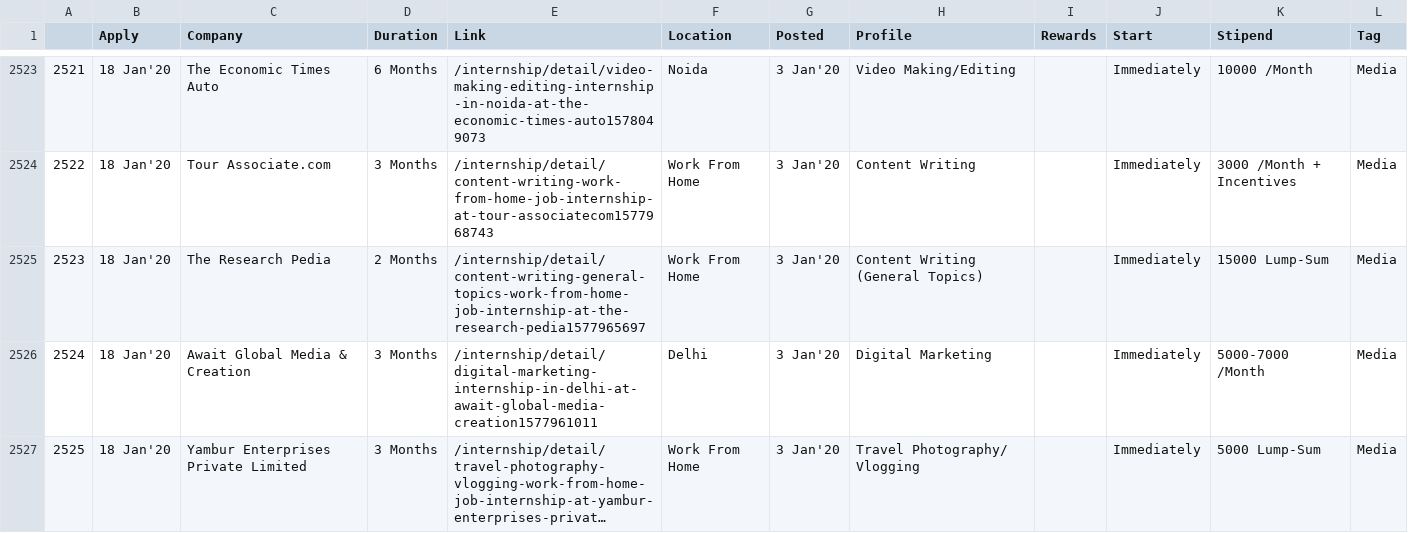
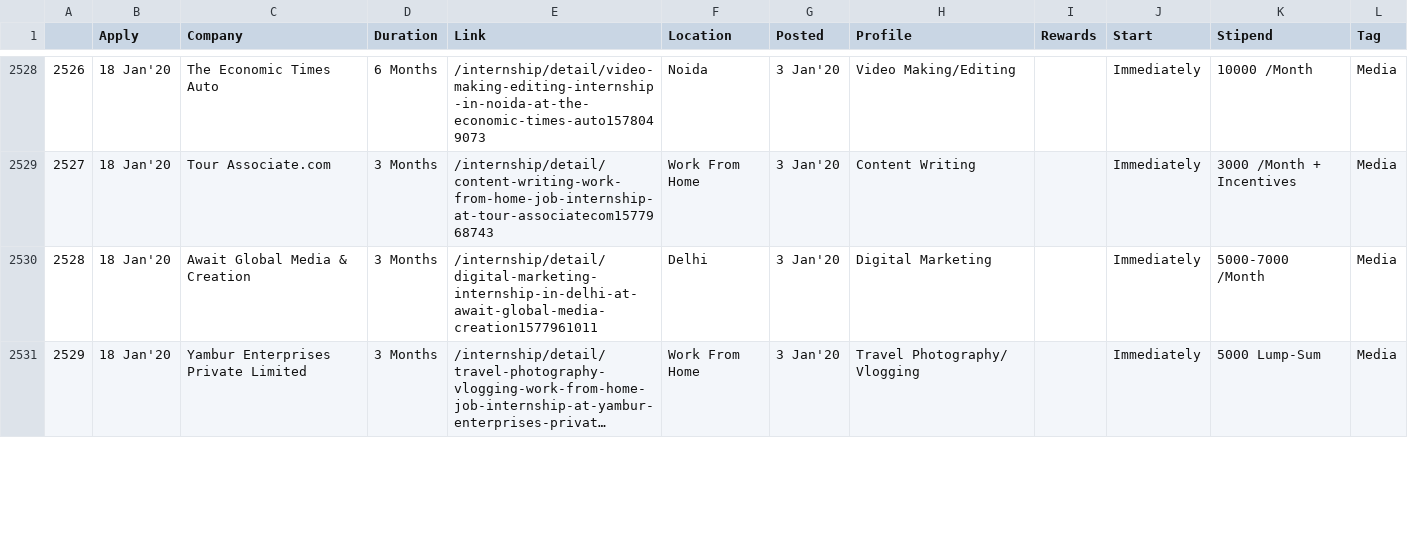
Before and after one commit to sour4bh/internsala, a CSV file: data/Media.csv, drawn as a sheet; only a part is shown, gaps mark what is left out; long unchanged cells end in …; removed rows and columns are numbered as before the commit, all else as after; the diff covers the shown part only; the diff names each change by its address in the sheet, - before the commit and + after, or states it on an @@ line.

```diff
--- a/data/Media.csv
+++ b/data/Media.csv
@@ column A renumbered from row 84 down @@
-row 2525: 2523 | 18 Jan'20 | The Research Pedia | 2 Months | /internship/detail/content-writing-general-topics-work-from-home-job-internship-at-the-research-pedia1577965697 | Work From Home | 3 Jan'20 | Content Writing (General Topics) |  | Immediately | 15000 Lump-Sum | Media
```
Also changed, not shown: 11 added rows, 2 removed rows and 24 edited cells elsewhere in this file, data/Content Writing.csv, data/Digital Marketing.csv, 41 other files.
